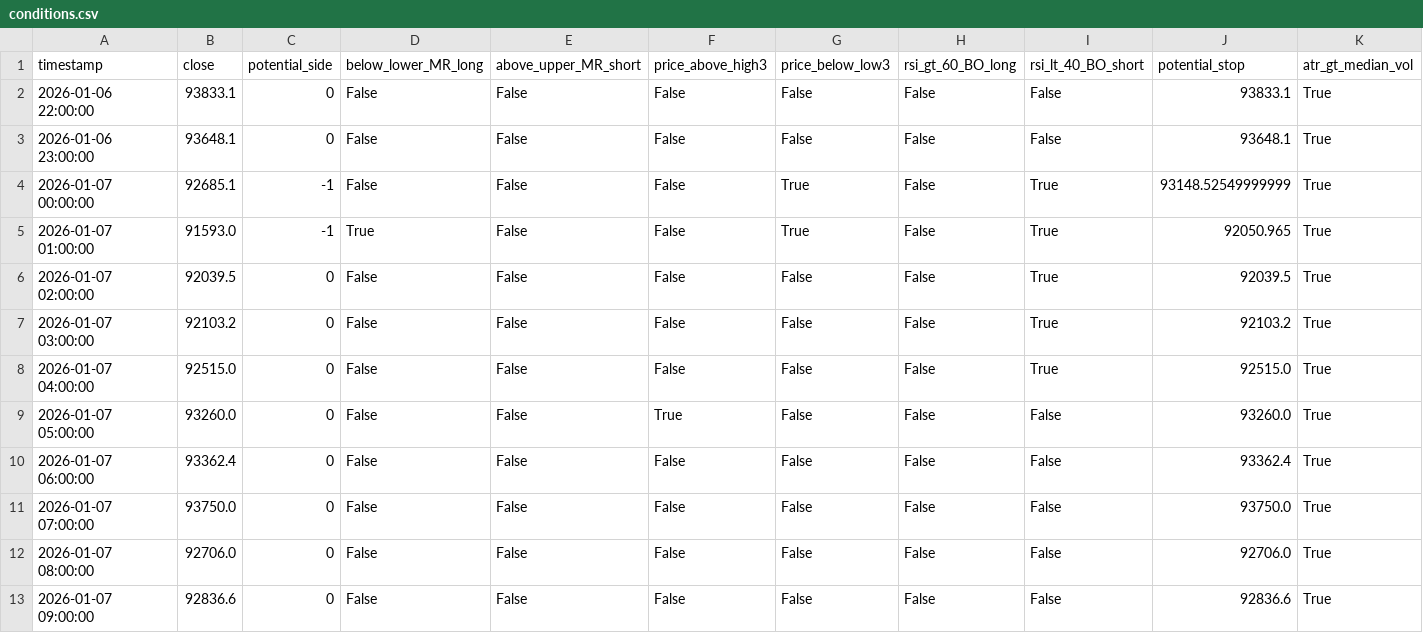
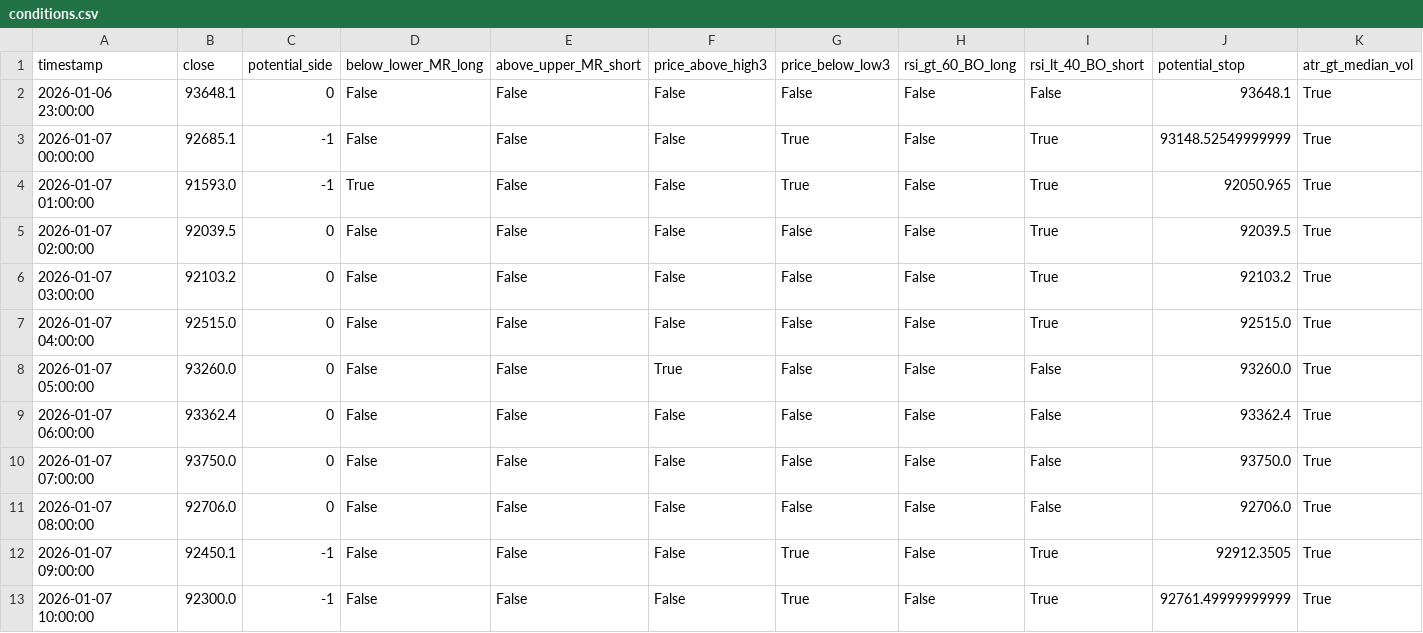
Before and after one commit to ha0zh/btc-db-v3-cron, a CSV file: backtest_results/conditions.csv, drawn as a sheet.

```diff
--- a/backtest_results/conditions.csv
+++ b/backtest_results/conditions.csv
@@ -1,3 +1,2 @@
 timestamp,close,potential_side,below_lower_MR_long,above_upper_MR_short,price_above_high3,price_below_low3,rsi_gt_60_BO_long,rsi_lt_40_BO_short,potential_stop,atr_gt_median_vol
-2026-01-06 22:00:00,93833.1,0,False,False,False,False,False,False,93833.1,True
 2026-01-06 23:00:00,93648.1,0,False,False,False,False,False,False,93648.1,True
@@ -12,2 +11,3 @@ timestamp,close,potential_side,below_lower_MR_long,above_upper_MR_short,price_ab
 2026-01-07 08:00:00,92706.0,0,False,False,False,False,False,False,92706.0,True
-2026-01-07 09:00:00,92836.6,0,False,False,False,False,False,False,92836.6,True
+2026-01-07 09:00:00,92450.1,-1,False,False,False,True,False,True,92912.3505,True
+2026-01-07 10:00:00,92300.0,-1,False,False,False,True,False,True,92761.49999999999,True
```
Also changed, not shown: backtest_results/indicators.csv, 3 other files.
